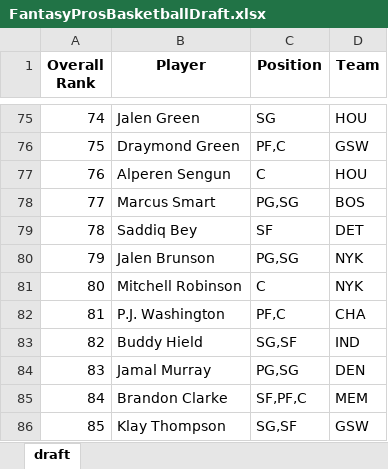
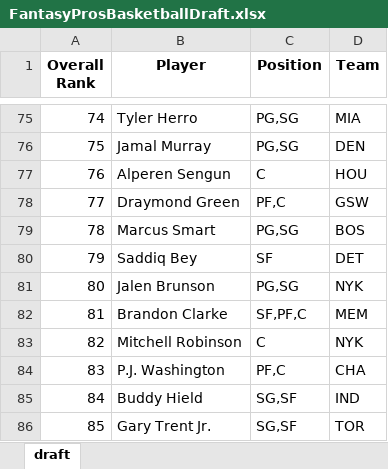
Before and after one commit to barbacbd/FantasyRankings, an Excel workbook: docs/FantasyProsBasketballDraft.xlsx, sheet draft, drawn as a sheet; only a part is shown, gaps mark what is left out; values as stored, in another font and other column widths than the file's, no borders; the diff covers the shown part only; the diff names each change by its address in the sheet, - before the commit and + after, or states it on an @@ line.

```diff
--- a/docs/FantasyProsBasketballDraft.xlsx (sheet draft)
+++ b/docs/FantasyProsBasketballDraft.xlsx (sheet draft)
-B75 (Player): Jalen Green
+B75 (Player): Tyler Herro
-C75 (Position): SG
+C75 (Position): PG,SG
-D75 (Team): HOU
+D75 (Team): MIA
-B76 (Player): Draymond Green
+B76 (Player): Jamal Murray
-C76 (Position): PF,C
+C76 (Position): PG,SG
-D76 (Team): GSW
+D76 (Team): DEN
-B78 (Player): Marcus Smart
+B78 (Player): Draymond Green
-C78 (Position): PG,SG
+C78 (Position): PF,C
-D78 (Team): BOS
+D78 (Team): GSW
-B79 (Player): Saddiq Bey
+B79 (Player): Marcus Smart
-C79 (Position): SF
+C79 (Position): PG,SG
-D79 (Team): DET
+D79 (Team): BOS
-B80 (Player): Jalen Brunson
+B80 (Player): Saddiq Bey
-C80 (Position): PG,SG
+C80 (Position): SF
-D80 (Team): NYK
+D80 (Team): DET
-B81 (Player): Mitchell Robinson
+B81 (Player): Jalen Brunson
-C81 (Position): C
+C81 (Position): PG,SG
-B82 (Player): P.J. Washington
+B82 (Player): Brandon Clarke
-C82 (Position): PF,C
+C82 (Position): SF,PF,C
-D82 (Team): CHA
+D82 (Team): MEM
-B83 (Player): Buddy Hield
+B83 (Player): Mitchell Robinson
-C83 (Position): SG,SF
+C83 (Position): C
-D83 (Team): IND
+D83 (Team): NYK
-B84 (Player): Jamal Murray
+B84 (Player): P.J. Washington
-C84 (Position): PG,SG
+C84 (Position): PF,C
-D84 (Team): DEN
+D84 (Team): CHA
-B85 (Player): Brandon Clarke
+B85 (Player): Buddy Hield
-C85 (Position): SF,PF,C
+C85 (Position): SG,SF
-D85 (Team): MEM
+D85 (Team): IND
-B86 (Player): Klay Thompson
+B86 (Player): Gary Trent Jr.
-D86 (Team): GSW
+D86 (Team): TOR
```
Also changed, not shown: 740 edited cells elsewhere in this sheet, docs/FantasyProsBaseballDraft.xlsx, docs/FantasyProsFootballDraft.xlsx, 5 other files.
